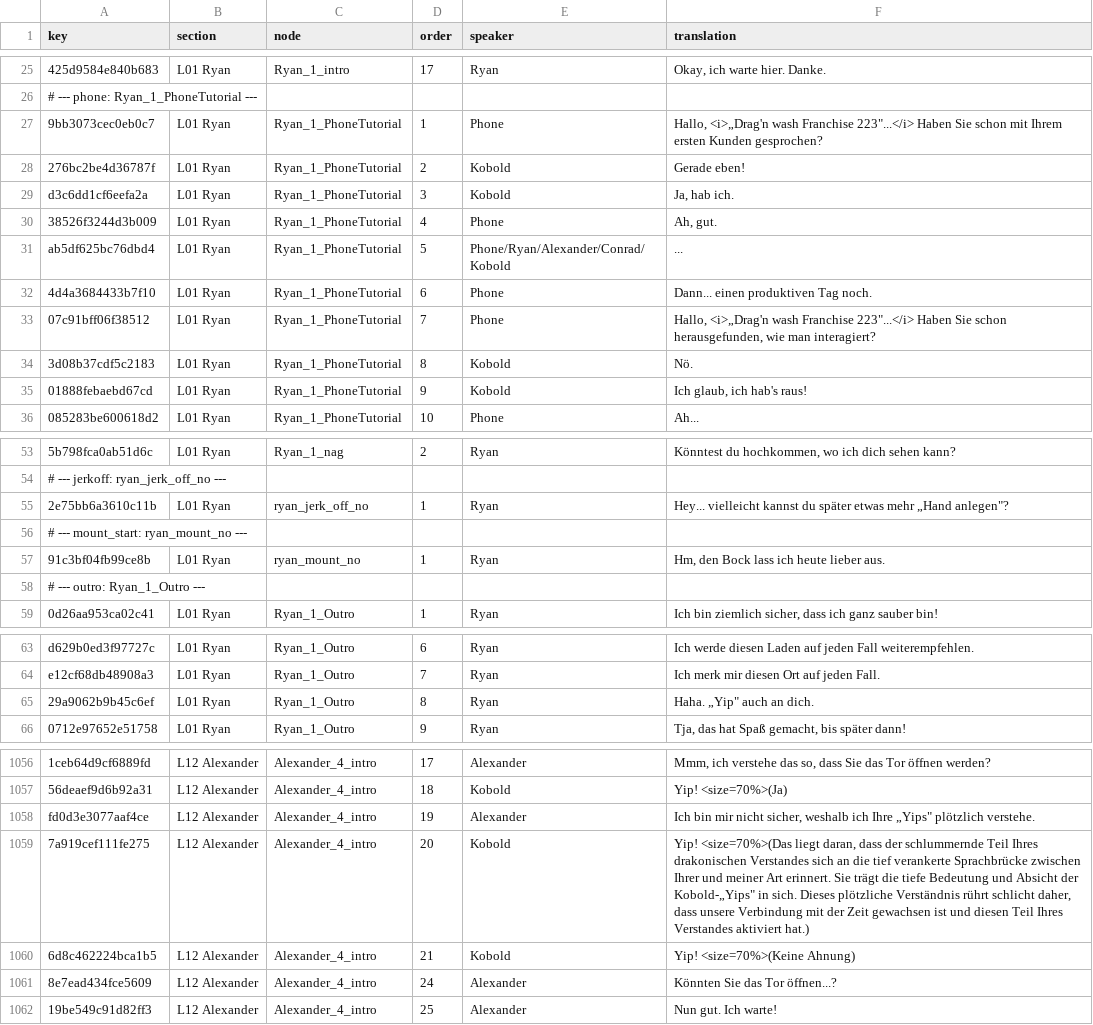
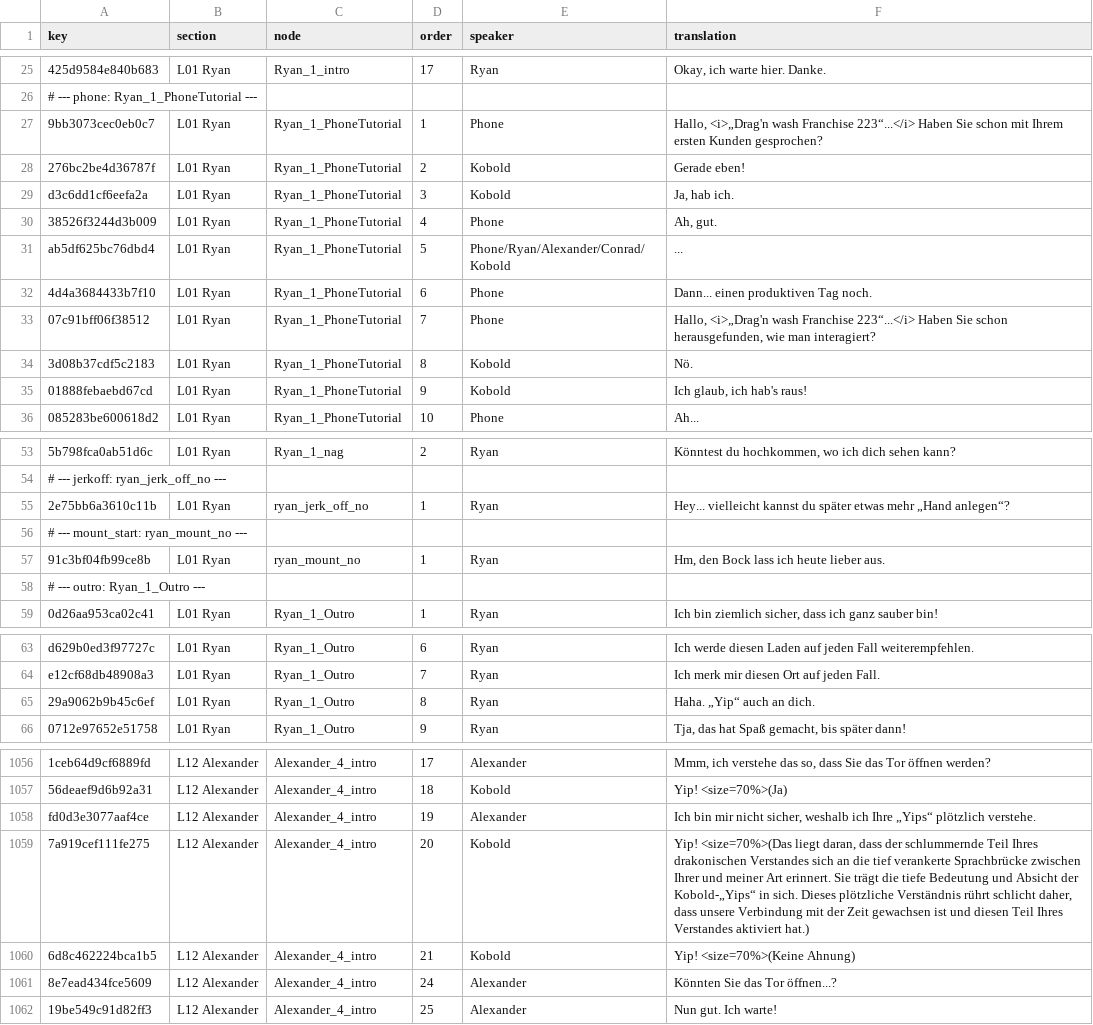
Before and after one commit to 223n/dragnwash-localization, a CSV file: Translations/de/strings.csv, drawn as a sheet; only a part is shown, gaps mark what is left out; the diff covers the shown part only; the diff names each change by its address in the sheet, - before the commit and + after, or states it on an @@ line.

Commit message:
fix(de): close German quotations with U+201C, not an ASCII quote
Translations/de/strings.csv is the only locale file whose quotation
marks do not pair up. Counting per locale with markup tags stripped, it
holds 15 U+201E openers but closes 14 of them with a straight ASCII
quote and only one with U+201C.

Every other locale is consistent: es/fr/ru use guillemets, pl pairs
U+201E with U+201D, zh-Hans uses U+201C/U+201D, ja/zh-Hant use the
corner brackets, and he/ko/pt-BR/tok use ASCII quotes throughout.

The one German row that already does it correctly is the "Deinstallieren"
UI string, so the file contradicts itself. This is not a parse problem -
all 1913 rows read cleanly either way - it is what the player sees.

Fixes the 14 closers in 13 rows. Field quoting is re-derived with the
same rule tools/hash-strings.ps1 uses, so regenerating the file produces
no further diff.

```diff
--- a/Translations/de/strings.csv
+++ b/Translations/de/strings.csv
-F27 (translation): …wash Franchise 223"...</i> Haben Sie…
+F27 (translation): …wash Franchise 223“...</i> Haben Sie…
-F33 (translation): …wash Franchise 223"...</i> Haben Sie…
+F33 (translation): …wash Franchise 223“...</i> Haben Sie…
-F55 (translation): …mehr „Hand anlegen"?
+F55 (translation): …mehr „Hand anlegen“?
-F65 (translation): Haha. „Yip" auch an dich.
+F65 (translation): Haha. „Yip“ auch an dich.
-F1058 (translation): …ich Ihre „Yips" plötzlich verstehe.
+F1058 (translation): …ich Ihre „Yips“ plötzlich verstehe.
-F1059 (translation): …Absicht der Kobold-„Yips" in sich.…
+F1059 (translation): …Absicht der Kobold-„Yips“ in sich.…
```
Also changed, not shown: 7 edited cells elsewhere in this file.
